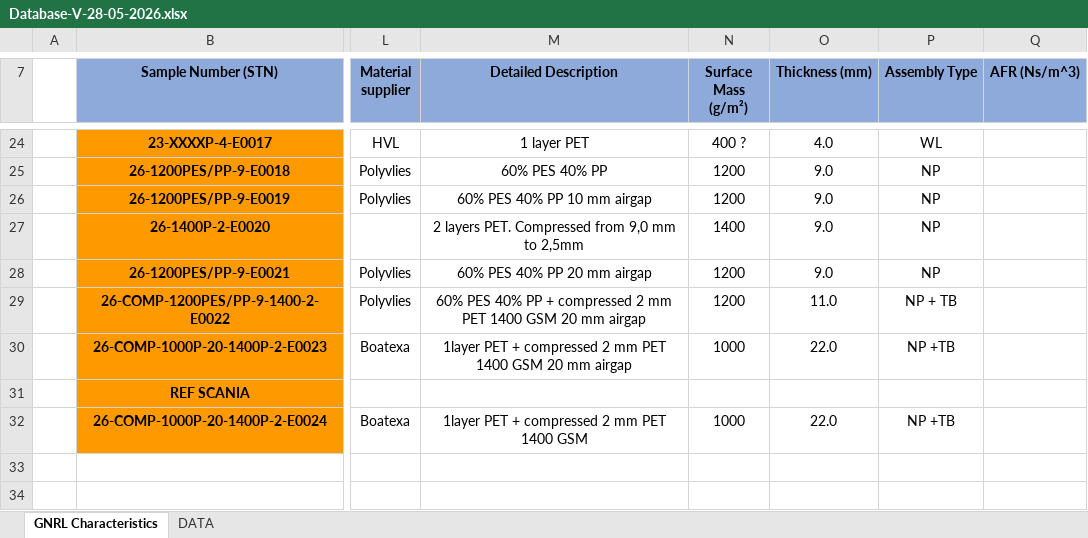
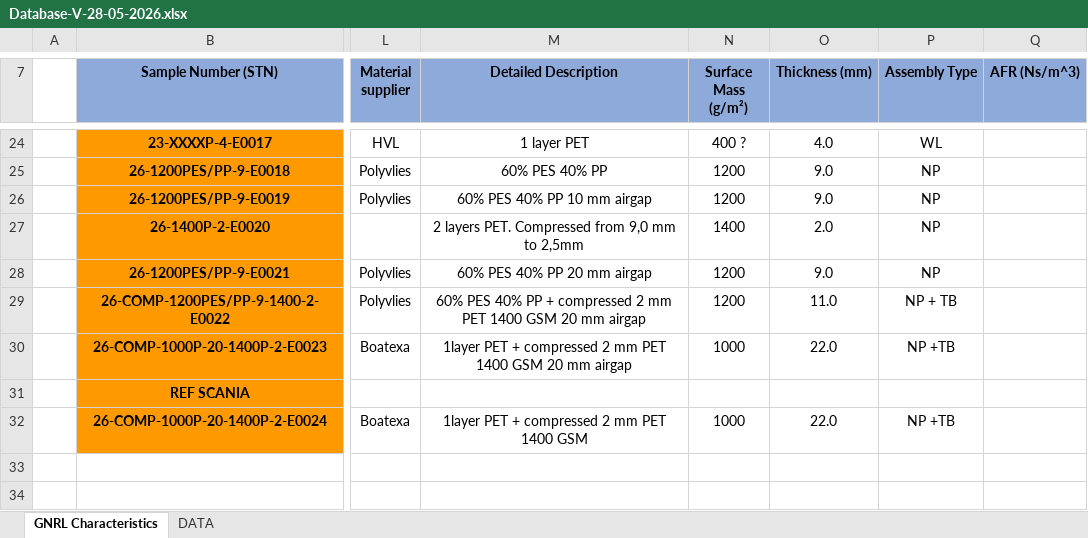
Before and after one commit to LinoVation1312/database, an Excel workbook: Database-V-28-05-2026.xlsx, sheet GNRL Characteristics, drawn as a sheet; only a part is shown, gaps mark what is left out; values as stored, in another font and other column widths than the file's, no borders; charts and pictures not drawn; the diff names each change by its address in the sheet, - before the commit and + after, or states it on an @@ line.

Commit message:
Database update: Database-V-28-05-2026.xlsx via Streamlit

```diff
--- a/Database-V-28-05-2026.xlsx (sheet GNRL Characteristics)
+++ b/Database-V-28-05-2026.xlsx (sheet GNRL Characteristics)
-O27 (Thickness (mm)): 9.0
+O27 (Thickness (mm)): 2.0
```
